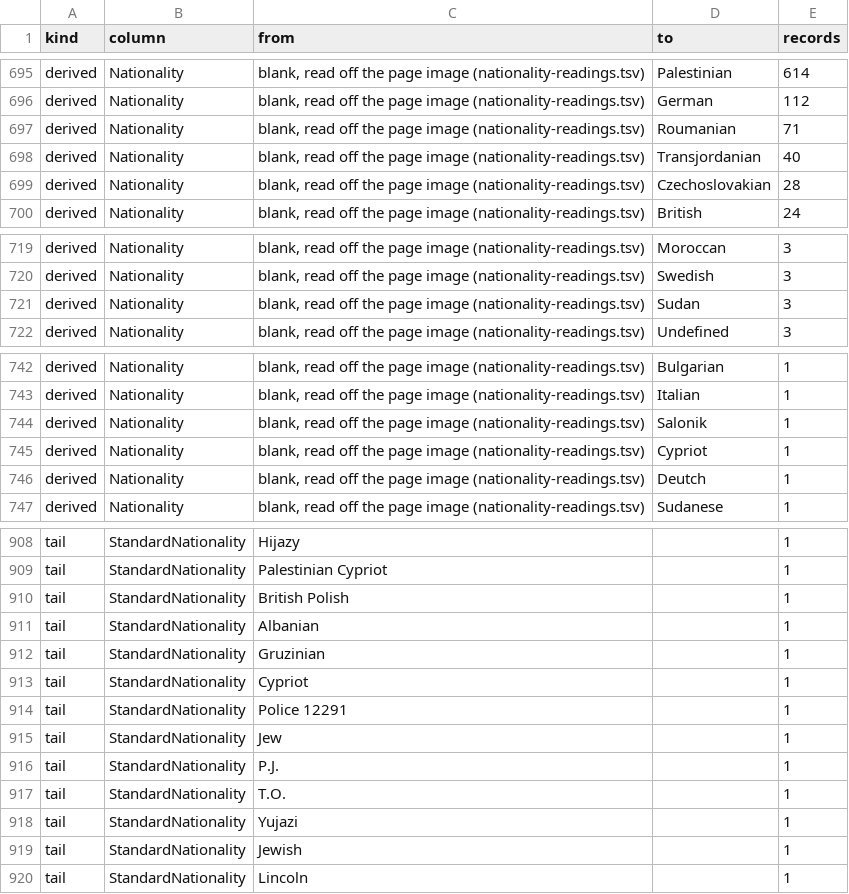
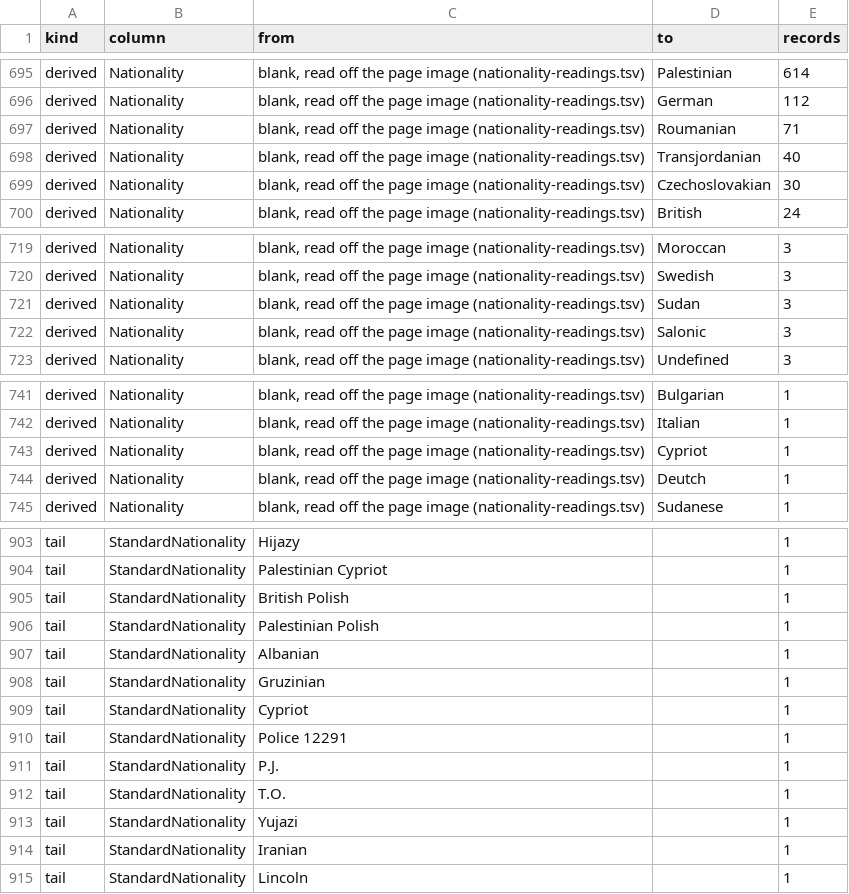
Before and after one commit to sinairusinek/Hospital-Registers, a TSV file: data/public/normalization-report.tsv, drawn as a sheet; only a part is shown, gaps mark what is left out; the diff covers the shown part only.

```diff
--- a/data/public/normalization-report.tsv
+++ b/data/public/normalization-report.tsv
@@ -698,3 +698,3 @@ derived	Nationality	blank, read off the page image (nationality-readings.tsv)	Ro
 derived	Nationality	blank, read off the page image (nationality-readings.tsv)	Transjordanian	40
-derived	Nationality	blank, read off the page image (nationality-readings.tsv)	Czechoslovakian	28
+derived	Nationality	blank, read off the page image (nationality-readings.tsv)	Czechoslovakian	30
 derived	Nationality	blank, read off the page image (nationality-readings.tsv)	British	24
@@ -721,2 +721,3 @@ derived	Nationality	blank, read off the page image (nationality-readings.tsv)	Sw
 derived	Nationality	blank, read off the page image (nationality-readings.tsv)	Sudan	3
+derived	Nationality	blank, read off the page image (nationality-readings.tsv)	Salonic	3
 derived	Nationality	blank, read off the page image (nationality-readings.tsv)	Undefined	3
@@ -743,3 +742,2 @@ derived	Nationality	blank, read off the page image (nationality-readings.tsv)	Bu
 derived	Nationality	blank, read off the page image (nationality-readings.tsv)	Italian	1
-derived	Nationality	blank, read off the page image (nationality-readings.tsv)	Salonik	1
 derived	Nationality	blank, read off the page image (nationality-readings.tsv)	Cypriot	1
@@ -910,2 +905,3 @@ tail	StandardNationality	Palestinian Cypriot		1
 tail	StandardNationality	British Polish		1
+tail	StandardNationality	Palestinian Polish		1
 tail	StandardNationality	Albanian		1
@@ -914,3 +910,2 @@ tail	StandardNationality	Cypriot		1
 tail	StandardNationality	Police 12291		1
-tail	StandardNationality	Jew		1
 tail	StandardNationality	P.J.		1
@@ -918,3 +913,3 @@ tail	StandardNationality	T.O.		1
 tail	StandardNationality	Yujazi		1
-tail	StandardNationality	Jewish		1
+tail	StandardNationality	Iranian		1
 tail	StandardNationality	Lincoln		1
```
Also changed, not shown: 3 added rows, 8 removed rows and 1 edited cell elsewhere in this file, 3 other files.
